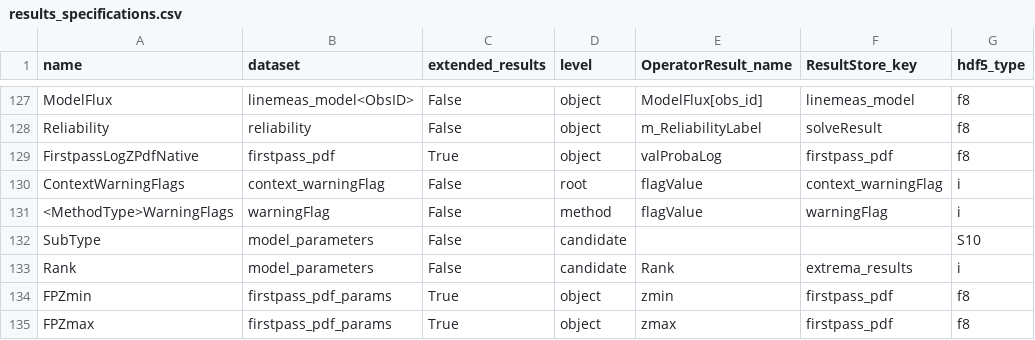
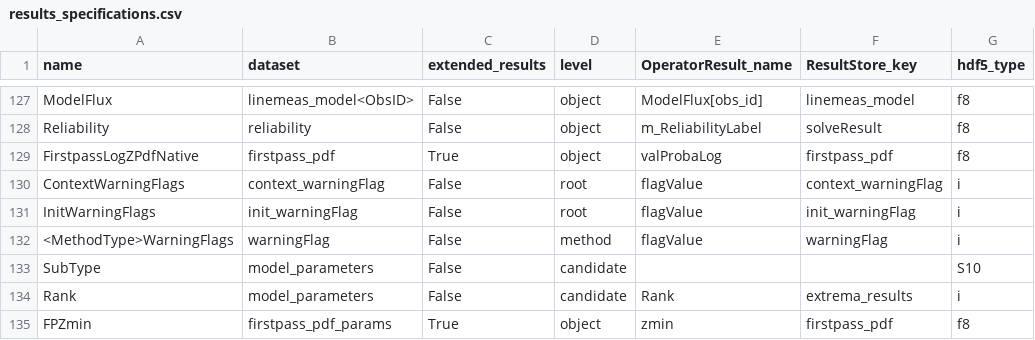
Before and after one commit to Subaru-PFS/drp_1d, a CSV file: pylibamazed/auxdir/pylibamazed/results_specifications.csv, drawn as a sheet; only a part is shown, gaps mark what is left out; the shorter side is filled out with more unchanged rows.

Commit message:
store init_context_warningFlag

```diff
--- a/pylibamazed/auxdir/pylibamazed/results_specifications.csv
+++ b/pylibamazed/auxdir/pylibamazed/results_specifications.csv
@@ -130,2 +130,3 @@ FirstpassLogZPdfNative	firstpass_pdf	True	object	valProbaLog	firstpass_pdf	f8
 ContextWarningFlags	context_warningFlag	False	root	flagValue	context_warningFlag	i
+InitWarningFlags	init_warningFlag	False	root	flagValue	init_warningFlag	i
 <MethodType>WarningFlags	warningFlag	False	method	flagValue	warningFlag	i
```
Also changed, not shown: 10 other files.
